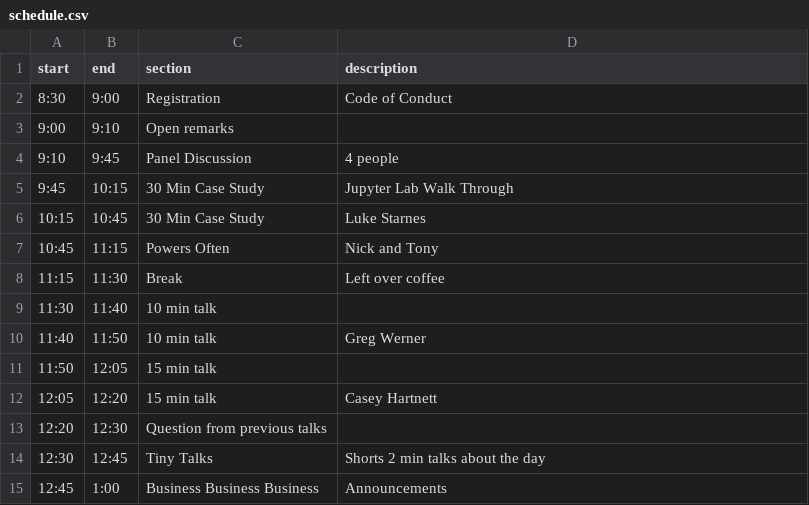
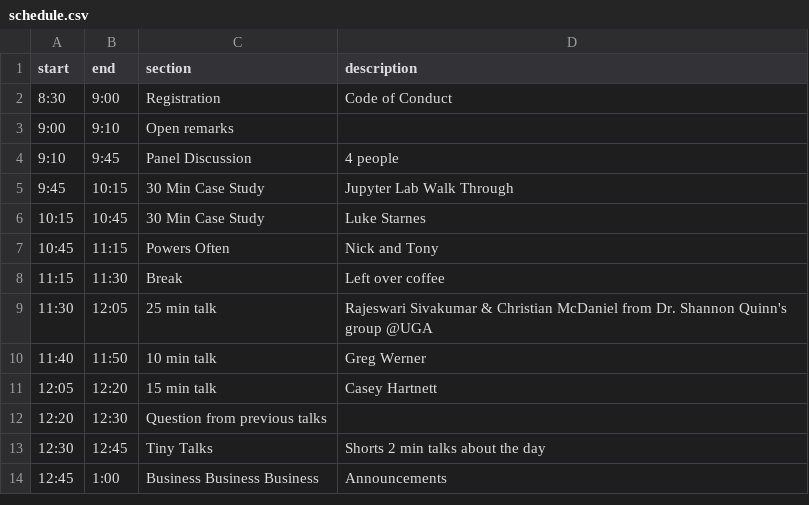
Before and after one commit to slstarnes/one, a CSV file: schedule.csv, drawn as a sheet.

Commit message:
Add Dr. Shannon Quinn's students Rajeswari Sivakumar & Christian McDaniel to the schedule

```diff
--- a/schedule.csv
+++ b/schedule.csv
@@ -8,5 +8,4 @@ start,end,section,description
 11:15,11:30,Break,Left over coffee
-11:30,11:40,10 min talk,
+11:30,12:05,25 min talk,Rajeswari Sivakumar & Christian McDaniel from Dr. Shannon Quinn's group @UGA
 11:40,11:50,10 min talk,Greg Werner
-11:50,12:05,15 min talk,
 12:05,12:20,15 min talk,Casey Hartnett
```
Also changed, not shown: 3 other files.
